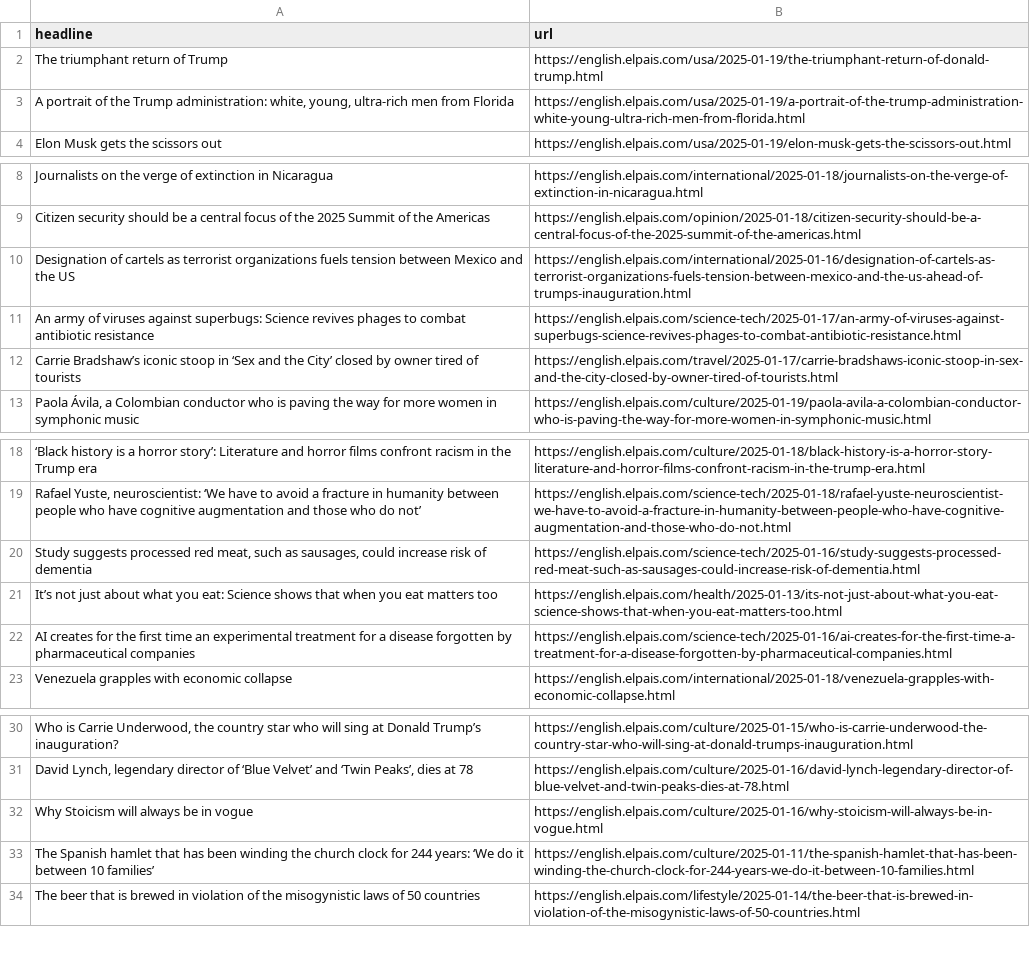
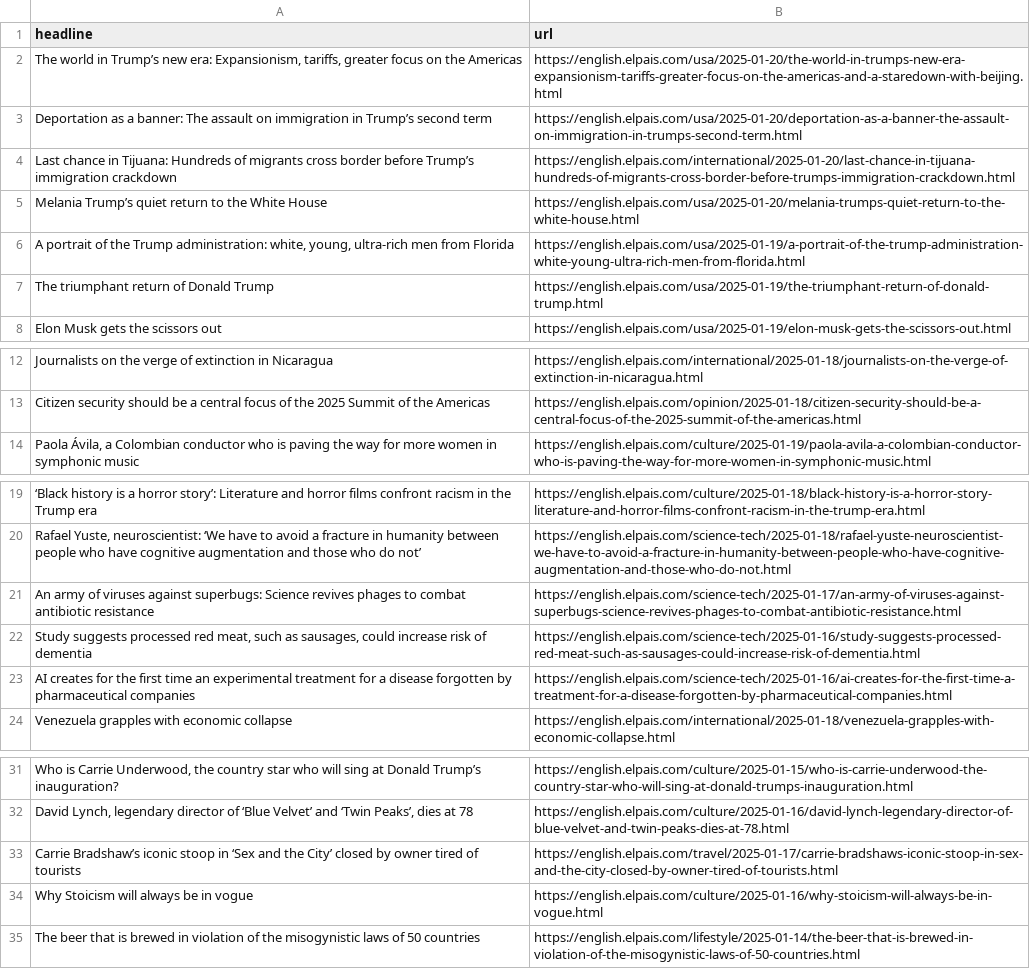
Before and after one commit to architmeta/lede-el-pasi-autoscraper, a CSV file: headlines.csv, drawn as a sheet; only a part is shown, gaps mark what is left out; removed rows and columns are numbered as before the commit, all else as after; the diff names each change by its address in the sheet, - before the commit and + after, or states it on an @@ line.

```diff
--- a/headlines.csv
+++ b/headlines.csv
-row 2: The triumphant return of Trump | https://english.elpais.com/usa/2025-01-19/the-triumphant-return-of-donald-trump.html
+row 2: The world in Trump’s new era: Expansionism, tariffs, greater focus on the Americas | https://english.elpais.com/usa/2025-01-20/the-world-in-trumps-new-era-expansionism-tariffs-greater-focus-on-the-americas-and-a-staredown-with-beijing.html
+row 3: Deportation as a banner: The assault on immigration in Trump’s second term | https://english.elpais.com/usa/2025-01-20/deportation-as-a-banner-the-assault-on-immigration-in-trumps-second-term.html
+row 4: Last chance in Tijuana: Hundreds of migrants cross border before Trump’s immigration crackdown | https://english.elpais.com/international/2025-01-20/last-chance-in-tijuana-hundreds-of-migrants-cross-border-before-trumps-immigration-crackdown.html
+row 5: Melania Trump’s quiet return to the White House | https://english.elpais.com/usa/2025-01-20/melania-trumps-quiet-return-to-the-white-house.html
+row 7: The triumphant return of Donald Trump | https://english.elpais.com/usa/2025-01-19/the-triumphant-return-of-donald-trump.html
-row 10: Designation of cartels as terrorist organizations fuels tension between Mexico and the US | https://english.elpais.com/international/2025-01-16/designation-of-cartels-as-terrorist-organizations-fuels-tension-between-mexico-and-the-us-ahead-of-trumps-inauguration.html
@@ row 11 moved to row 21: An army of viruses against superbugs: Sc… @@
-row 21: It’s not just about what you eat: Science shows that when you eat matters too | https://english.elpais.com/health/2025-01-13/its-not-just-about-what-you-eat-science-shows-that-when-you-eat-matters-too.html
@@ row 12 moved to row 33: Carrie Bradshaw’s iconic stoop in ‘Sex a… @@
-row 33: The Spanish hamlet that has been winding the church clock for 244 years: ‘We do it between 10 families’ | https://english.elpais.com/culture/2025-01-11/the-spanish-hamlet-that-has-been-winding-the-church-clock-for-244-years-we-do-it-between-10-families.html
```
